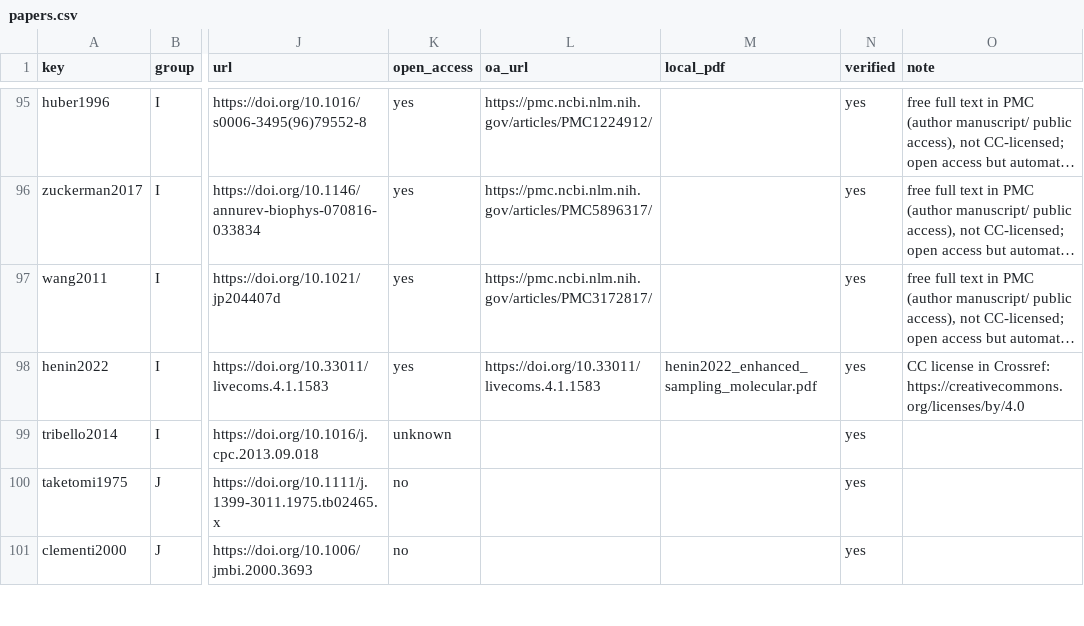
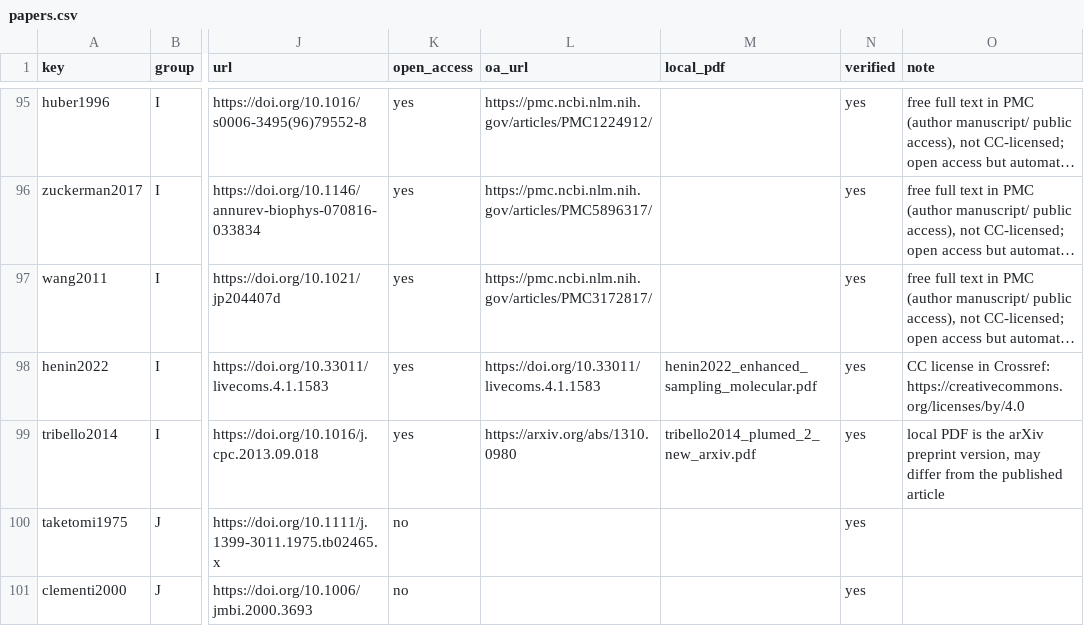
Before and after one commit to jpigles/md-course, a CSV file: research/papers.csv, drawn as a sheet; only a part is shown, gaps mark what is left out; long unchanged cells end in …; the diff covers the shown part only; the diff names each change by its address in the sheet, - before the commit and + after, or states it on an @@ line.

Commit message:
Final paper list with arXiv preprint links

```diff
--- a/research/papers.csv
+++ b/research/papers.csv
-K99 (open_access): unknown
+K99 (open_access): yes
-L99 (oa_url): (empty)
+L99 (oa_url): https://arxiv.org/abs/1310.0980
-M99 (local_pdf): (empty)
+M99 (local_pdf): tribello2014_plumed_2_new_arxiv.pdf
-O99 (note): (empty)
+O99 (note): local PDF is the arXiv preprint version, may differ from the published article
```
Also changed, not shown: 67 edited cells elsewhere in this file, 2 other files.
